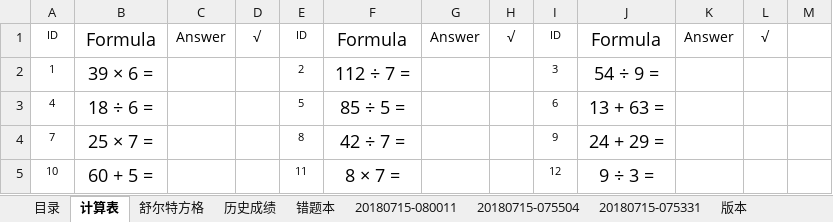
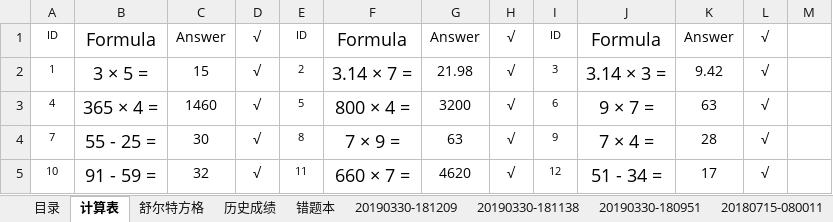
Before and after one commit to MrGangMa/ExcelProjects, an Excel workbook: 数学计算游戏-曈曈.xlsm, sheet 计算表, drawn as a sheet; only a part is shown; values as stored, in another font and other column widths than the file's, no borders; charts and pictures and conditional formats not drawn; the diff covers the shown part only; the diff names each change by its address in the sheet, - before the commit and + after, or states it on an @@ line.

```diff
--- a/数学计算游戏-曈曈.xlsm (sheet 计算表)
+++ b/数学计算游戏-曈曈.xlsm (sheet 计算表)
+sheet tab: 20190330-181209
+sheet tab: 20190330-181138
+sheet tab: 20190330-180951
-B2: 39 × 6 =
+B2: 3 × 5 =
-C2: (empty)
+C2: 15
-D2:D5: (empty)
+D2:D5: √
-F2: 112 ÷ 7 =
+F2: 3.14 × 7 =
-G2: (empty)
+G2: 21.98
-H2:H5: (empty)
+H2:H5: √
-J2: 54 ÷ 9 =
+J2: 3.14 × 3 =
-K2: (empty)
+K2: 9.42
-L2:L5: (empty)
+L2:L5: √
-B3: 18 ÷ 6 =
+B3: 365 × 4 =
-C3: (empty)
+C3: 1460
-F3: 85 ÷ 5 =
+F3: 800 × 4 =
-G3: (empty)
+G3: 3200
-J3: 13 + 63 =
+J3: 9 × 7 =
-K3: (empty)
+K3: 63
-B4: 25 × 7 =
+B4: 55 - 25 =
-C4: (empty)
+C4: 30
-F4: 42 ÷ 7 =
+F4: 7 × 9 =
-G4: (empty)
+G4: 63
-J4: 24 + 29 =
+J4: 7 × 4 =
-K4: (empty)
+K4: 28
-B5: 60 + 5 =
+B5: 91 - 59 =
-C5: (empty)
+C5: 32
-F5: 8 × 7 =
+F5: 660 × 7 =
-G5: (empty)
+G5: 4620
-J5: 9 ÷ 3 =
+J5: 51 - 34 =
-K5: (empty)
+K5: 17
```
Also changed, not shown: 1410 edited cells elsewhere in this sheet, sheet 舒尔特方格, sheet 历史成绩, sheet 错题本, SELFCONSTRUCTION.xlsm, 马佳樱小账本.xlsx.
